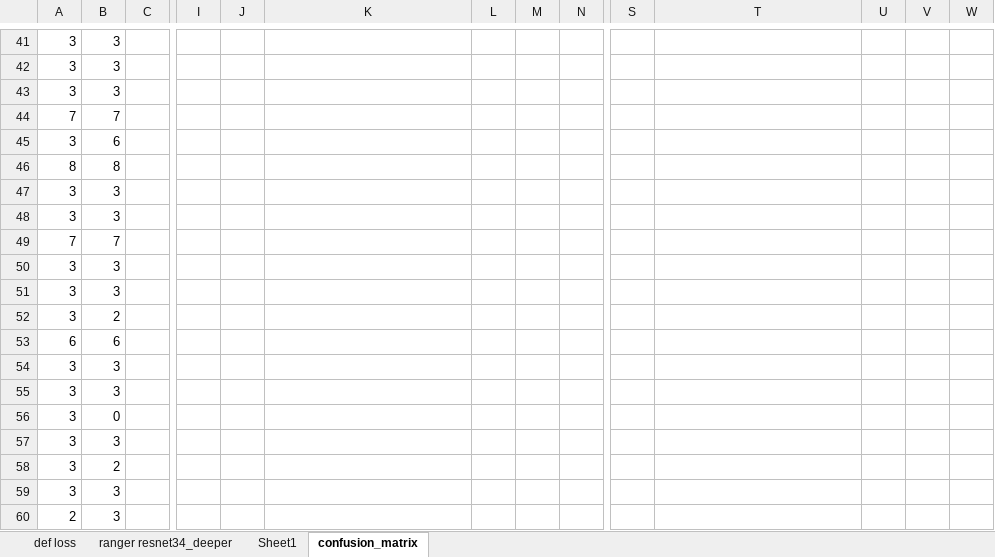
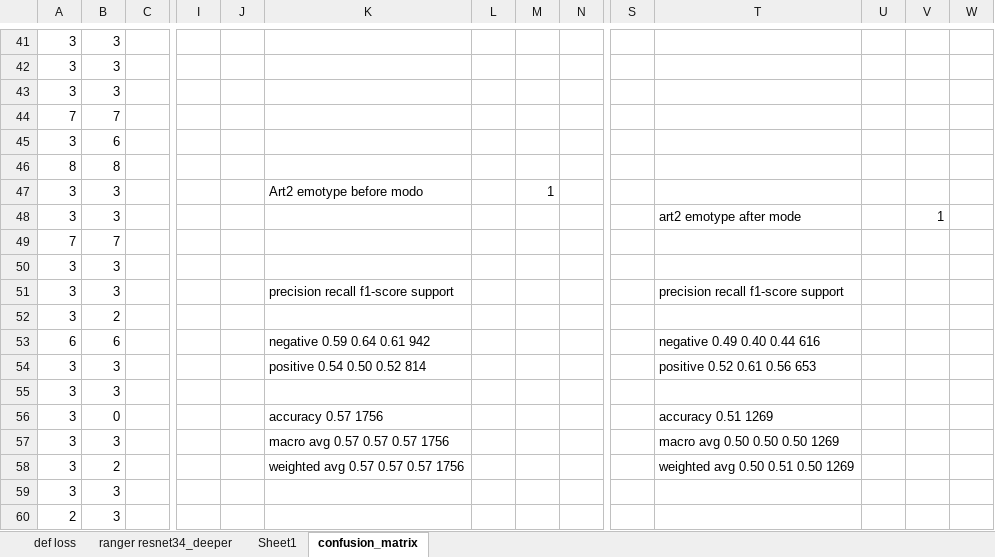
Before and after one commit to ArenLYT/EmotionalArtGeneration, an Excel workbook: classifier stats.xlsx, sheet confusion_matrix, drawn as a sheet; only a part is shown, gaps mark what is left out; values as stored, in another font and other column widths than the file's, no borders; charts and pictures not drawn; removed rows and columns are numbered as before the commit, all else as after; rows hold the shown columns only; the diff covers the shown part only; the diff names each change by its address in the sheet, - before the commit and + after, or states it on an @@ line.

```diff
--- a/classifier stats.xlsx (sheet confusion_matrix)
+++ b/classifier stats.xlsx (sheet confusion_matrix)
-K47: (empty)
+K47: Art2 emotype before modo
-M47: (empty)
+M47: 1
-T48: (empty)
+T48: art2 emotype after mode
-V48: (empty)
+V48: 1
+row 51: 3 | 3 |  |  |  | precision recall f1-score support |  |  |  |  | precision recall f1-score support
+row 53: 6 | 6 |  |  |  | negative 0.59 0.64 0.61 942 |  |  |  |  | negative 0.49 0.40 0.44 616
+row 54: 3 | 3 |  |  |  | positive 0.54 0.50 0.52 814 |  |  |  |  | positive 0.52 0.61 0.56 653
-row 53: 6 | 6
-row 54: 3 | 3
-row 55: 3 | 3
-K56: (empty)
+K56: accuracy 0.57 1756
-T56: (empty)
+T56: accuracy 0.51 1269
-K57: (empty)
+K57: macro avg 0.57 0.57 0.57 1756
-T57: (empty)
+T57: macro avg 0.50 0.50 0.50 1269
-K58: (empty)
+K58: weighted avg 0.57 0.57 0.57 1756
-T58: (empty)
+T58: weighted avg 0.50 0.51 0.50 1269
```
Also changed, not shown: 3 added rows, 3 removed rows and 11 edited cells elsewhere in this sheet, charts or pictures, 1 other file.
